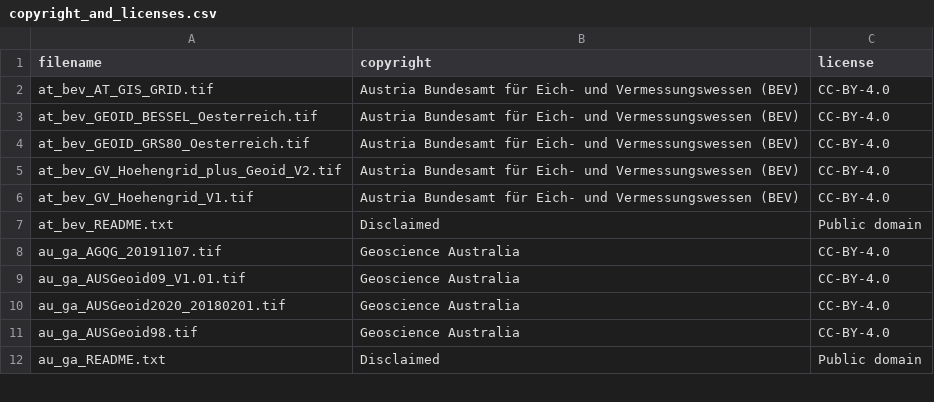
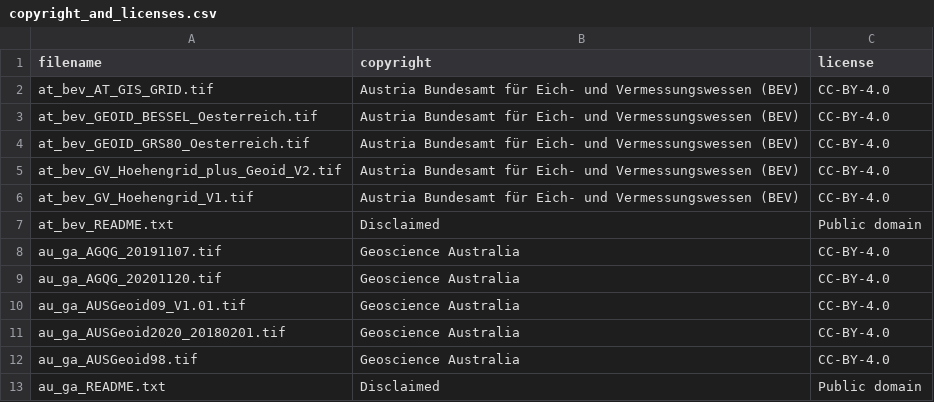
Before and after one commit to OSGeo/PROJ-data, a CSV file: copyright_and_licenses.csv, drawn as a sheet; only a part is shown.

Commit message:
Add au_ga_AGQG_20201120.tif grid

```diff
--- a/copyright_and_licenses.csv
+++ b/copyright_and_licenses.csv
@@ -8,2 +8,3 @@ at_bev_README.txt,Disclaimed,Public domain
 au_ga_AGQG_20191107.tif,Geoscience Australia,CC-BY-4.0
+au_ga_AGQG_20201120.tif,Geoscience Australia,CC-BY-4.0
 au_ga_AUSGeoid09_V1.01.tif,Geoscience Australia,CC-BY-4.0
```
Also changed, not shown: 3 other files.
